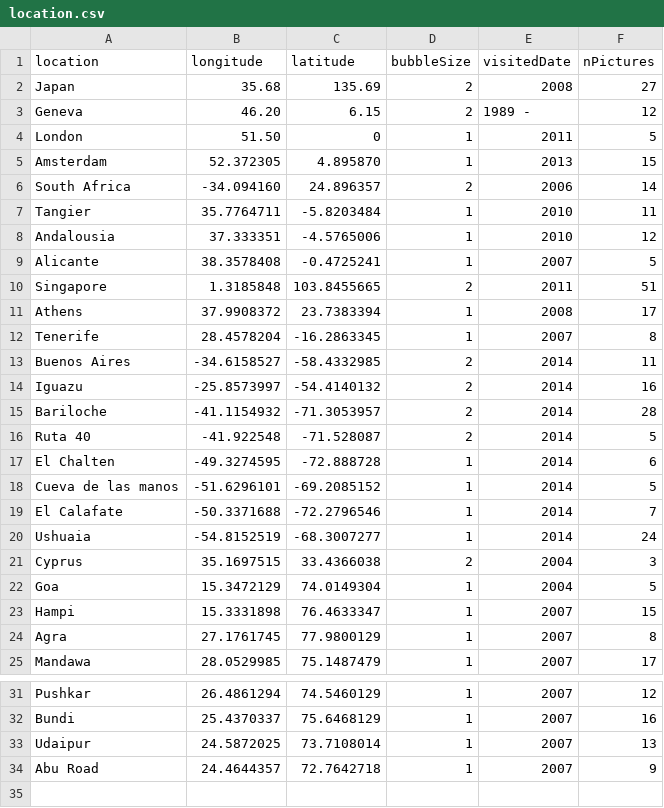
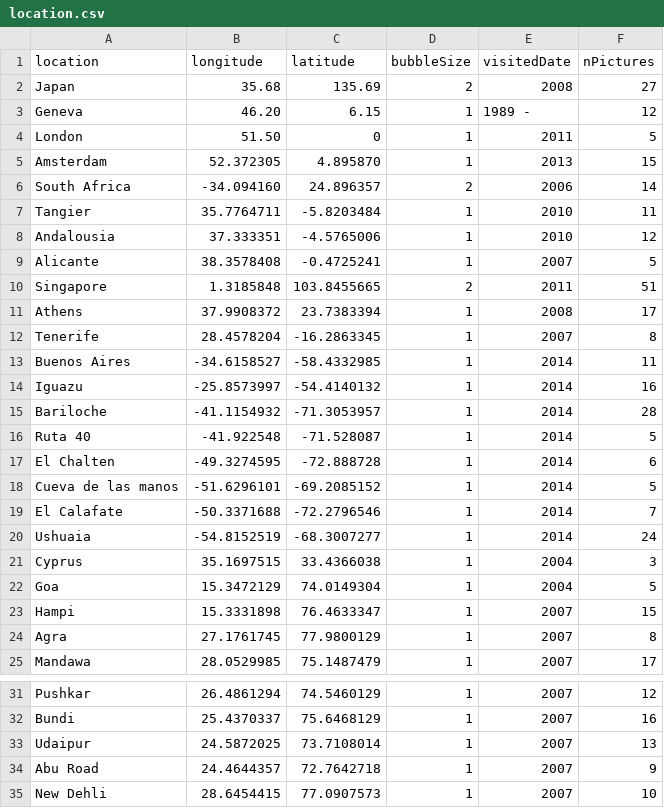
Before and after one commit to noemieroten/noemieroten.github.io, a CSV file: data/location.csv, drawn as a sheet; only a part is shown, gaps mark what is left out.

Commit message:
New Dehli pics

```diff
--- a/data/location.csv
+++ b/data/location.csv
@@ -2,3 +2,3 @@ location,longitude,latitude,bubbleSize,visitedDate,nPictures
 Japan,35.68,135.69,2,2008,27
-Geneva,46.20,6.15,2,1989 -,12
+Geneva,46.20,6.15,1,1989 -,12
 London,51.50,0,1,2011,5
@@ -12,6 +12,6 @@ Athens,37.9908372,23.7383394,1,2008,17
 Tenerife,28.4578204,-16.2863345,1,2007,8
-Buenos Aires,-34.6158527,-58.4332985,2,2014,11
-Iguazu,-25.8573997,-54.4140132,2,2014,16
-Bariloche,-41.1154932,-71.3053957,2,2014,28
-Ruta 40,-41.922548,-71.528087,2,2014,5
+Buenos Aires,-34.6158527,-58.4332985,1,2014,11
+Iguazu,-25.8573997,-54.4140132,1,2014,16
+Bariloche,-41.1154932,-71.3053957,1,2014,28
+Ruta 40,-41.922548,-71.528087,1,2014,5
 El Chalten,-49.3274595,-72.888728,1,2014,6
@@ -20,3 +20,3 @@ El Calafate,-50.3371688,-72.2796546,1,2014,7
 Ushuaia,-54.8152519,-68.3007277,1,2014,24
-Cyprus,35.1697515,33.4366038,2,2004,3
+Cyprus,35.1697515,33.4366038,1,2004,3
 Goa,15.3472129,74.0149304,1,2004,5
@@ -34 +34,2 @@ Udaipur,24.5872025,73.7108014,1,2007,13
 Abu Road,24.4644357,72.7642718,1,2007,9
+New Dehli,28.6454415,77.0907573,1,2007,10
```
Also changed, not shown: 22 other files.
